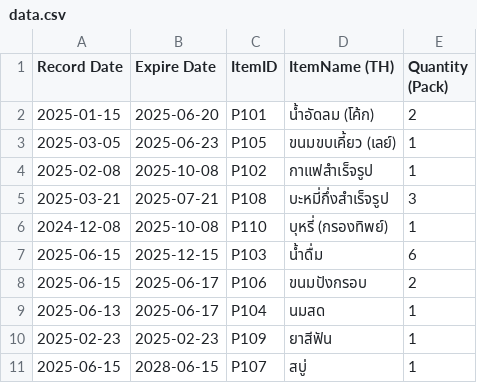
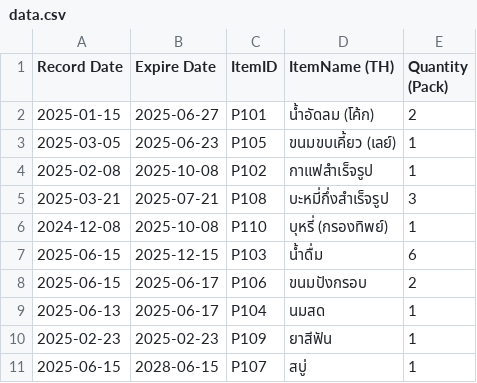
Before and after one commit to warathepj/n8n-minimart-expire, a CSV file: data.csv, drawn as a sheet.

```diff
--- a/data.csv
+++ b/data.csv
@@ -1,3 +1,3 @@
 Record Date,Expire Date,ItemID,ItemName (TH),Quantity (Pack)
-2025-01-15,2025-06-20,P101,น้ำอัดลม (โค้ก),2
+2025-01-15,2025-06-27,P101,น้ำอัดลม (โค้ก),2
 2025-03-05,2025-06-23,P105,ขนมขบเคี้ยว (เลย์),1
```
Also changed, not shown: 6 other files.
